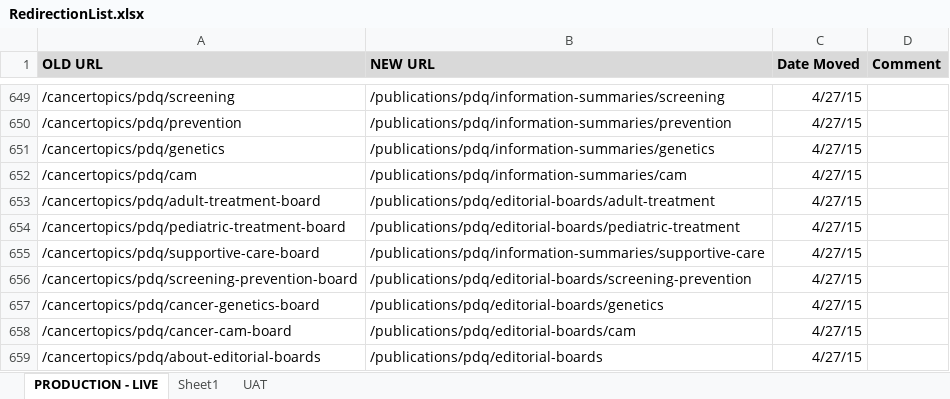
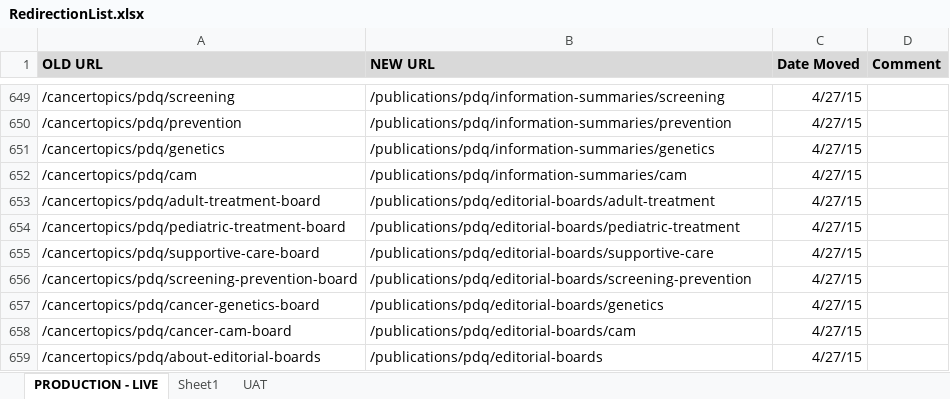
Before and after one commit to NCIOCPL/wcms-content, an Excel workbook: RedirectionList.xlsx, sheet PRODUCTION - LIVE, drawn as a sheet; only a part is shown, gaps mark what is left out; values as stored, in another font and other column widths than the file's, no borders; the diff names each change by its address in the sheet, - before the commit and + after, or states it on an @@ line.

```diff
--- a/RedirectionList.xlsx (sheet PRODUCTION - LIVE)
+++ b/RedirectionList.xlsx (sheet PRODUCTION - LIVE)
-B655 (NEW URL): /publications/pdq/information-summaries/supportive-care
+B655 (NEW URL): /publications/pdq/editorial-boards/supportive-care
```
